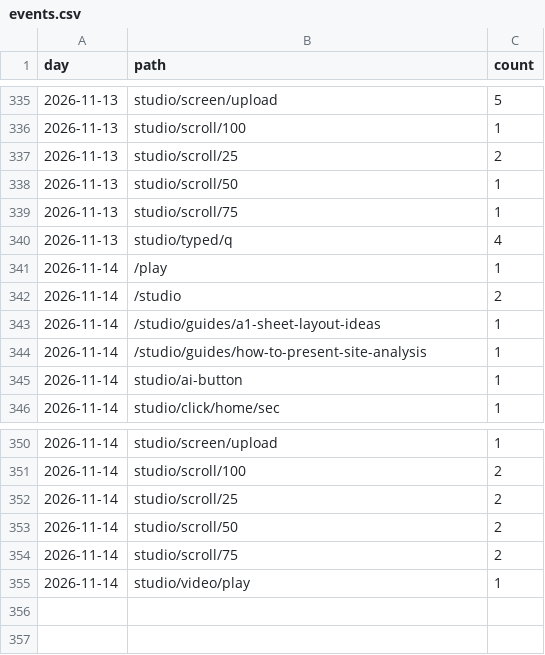
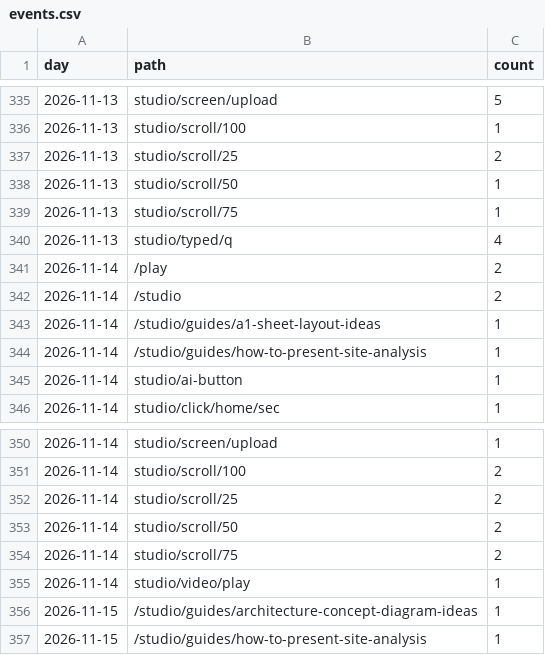
Before and after one commit to discoverarchitecture/discoverarchitecture.github.io, a CSV file: events.csv, drawn as a sheet; only a part is shown, gaps mark what is left out.

```diff
--- a/events.csv
+++ b/events.csv
@@ -340,3 +340,3 @@ day,path,count
 2026-11-13,studio/typed/q,4
-2026-11-14,/play,1
+2026-11-14,/play,2
 2026-11-14,/studio,2
@@ -355 +355,3 @@ day,path,count
 2026-11-14,studio/video/play,1
+2026-11-15,/studio/guides/architecture-concept-diagram-ideas,1
+2026-11-15,/studio/guides/how-to-present-site-analysis,1
```
Also changed, not shown: daily.csv, signups.csv, 1 other file.
